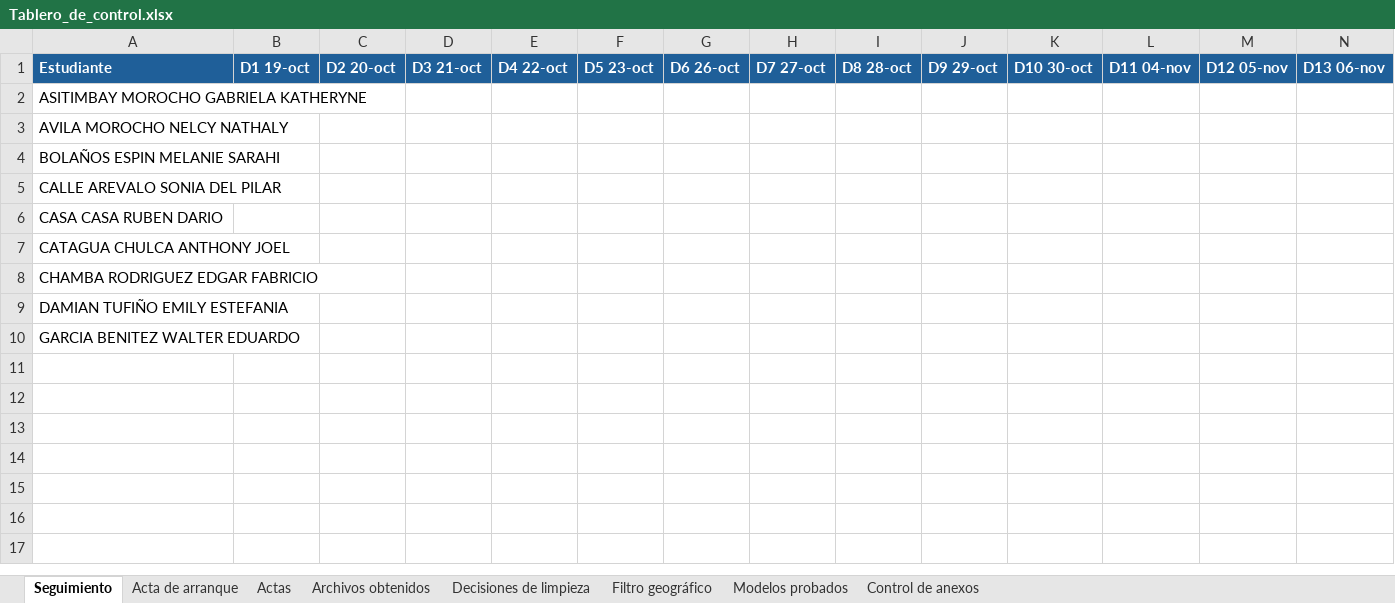
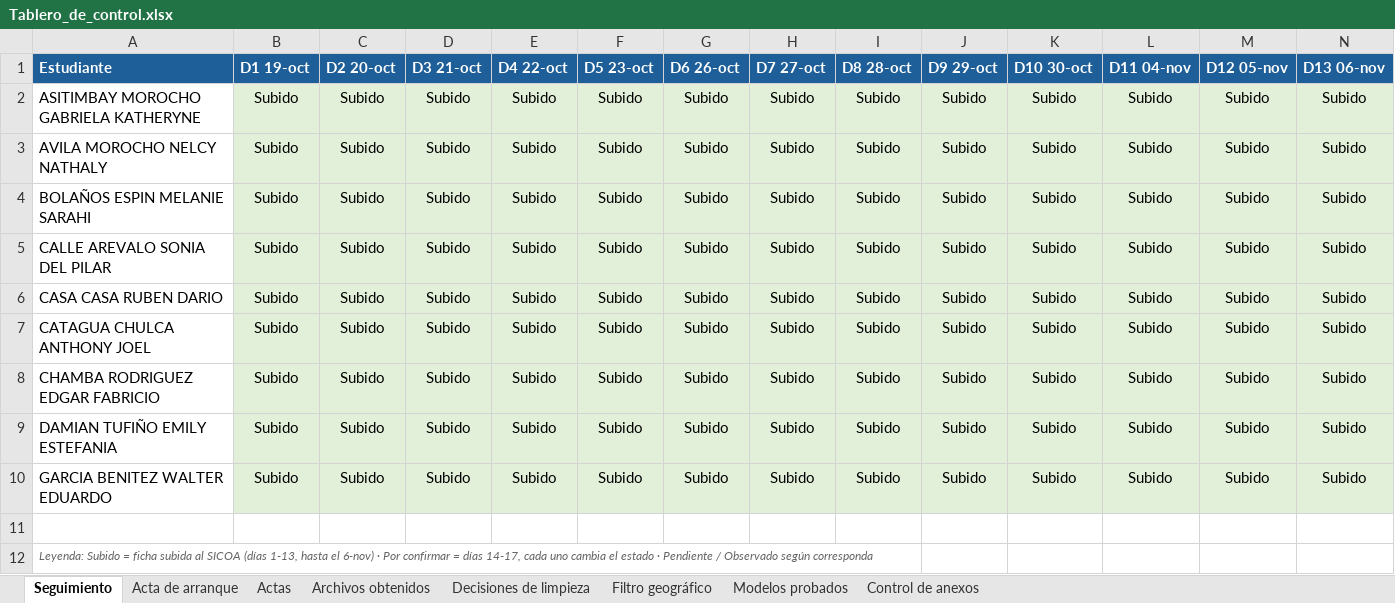
Before and after one commit to RubenCasa/proyecto-stanford-unach, an Excel workbook: 05_documentos/Tablero_de_control.xlsx, sheet Seguimiento, drawn as a sheet; only a part is shown; values as stored, in another font and other column widths than the file's, no borders; addresses are those after the commit; rows hold the shown columns only; the diff covers the shown part only; the diff names each change by its address in the sheet, - before the commit and + after, or states it on an @@ line.

```diff
--- a/05_documentos/Tablero_de_control.xlsx (sheet Seguimiento)
+++ b/05_documentos/Tablero_de_control.xlsx (sheet Seguimiento)
-B2:B8 (D1 19-oct): (empty)
+B2:B8 (D1 19-oct): Subido
-B2:N8 fill: none
+B2:N8 fill: #E2F0D9
-C2:C8 (D2 20-oct): (empty)
+C2:C8 (D2 20-oct): Subido
-D2:D8 (D3 21-oct): (empty)
+D2:D8 (D3 21-oct): Subido
-E2:E8 (D4 22-oct): (empty)
+E2:E8 (D4 22-oct): Subido
-F2:F8 (D5 23-oct): (empty)
+F2:F8 (D5 23-oct): Subido
-G2:G8 (D6 26-oct): (empty)
+G2:G8 (D6 26-oct): Subido
-H2:H8 (D7 27-oct): (empty)
+H2:H8 (D7 27-oct): Subido
-I2:I8 (D8 28-oct): (empty)
+I2:I8 (D8 28-oct): Subido
-J2:J8 (D9 29-oct): (empty)
+J2:J8 (D9 29-oct): Subido
-K2:K8 (D10 30-oct): (empty)
+K2:K8 (D10 30-oct): Subido
-L2:L8 (D11 04-nov): (empty)
+L2:L8 (D11 04-nov): Subido
-M2:M8 (D12 05-nov): (empty)
+M2:M8 (D12 05-nov): Subido
-N2:N8 (D13 06-nov): (empty)
+N2:N8 (D13 06-nov): Subido
+row 9: DAMIAN TUFIÑO EMILY ESTEFANIA | Subido | Subido | Subido | Subido | Subido | Subido | Subido | Subido | Subido | Subido | Subido | Subido | Subido
+row 10: GARCIA BENITEZ WALTER EDUARDO | Subido | Subido | Subido | Subido | Subido | Subido | Subido | Subido | Subido | Subido | Subido | Subido | Subido
-A11 (Estudiante): DAMIAN TUFIÑO EMILY ESTEFANIA
+A11 (Estudiante): (empty)
-A12 (Estudiante): GARCIA BENITEZ WALTER EDUARDO
+A12 (Estudiante): Leyenda: Subido = ficha subida al SICOA (días 1-13, hasta el 6-nov) · Por confirmar = días 14-17, cada uno cambia el estado · Pendiente / Observado según corresponda
@@ A12 italic: off → on, text colour: black → #666666, text size: smaller @@
```
Also changed, not shown: 28 edited cells and cell formats elsewhere in this sheet, sheet Control de anexos, sheet Archivos obtenidos, sheet Modelos probados, sheet Actas, sheet Acta de arranque, 03_resultados/modelos/10_resultados_modelos.xlsx, 03_resultados/modelos/12_tendencia_2029.xlsx, 46 other files.
